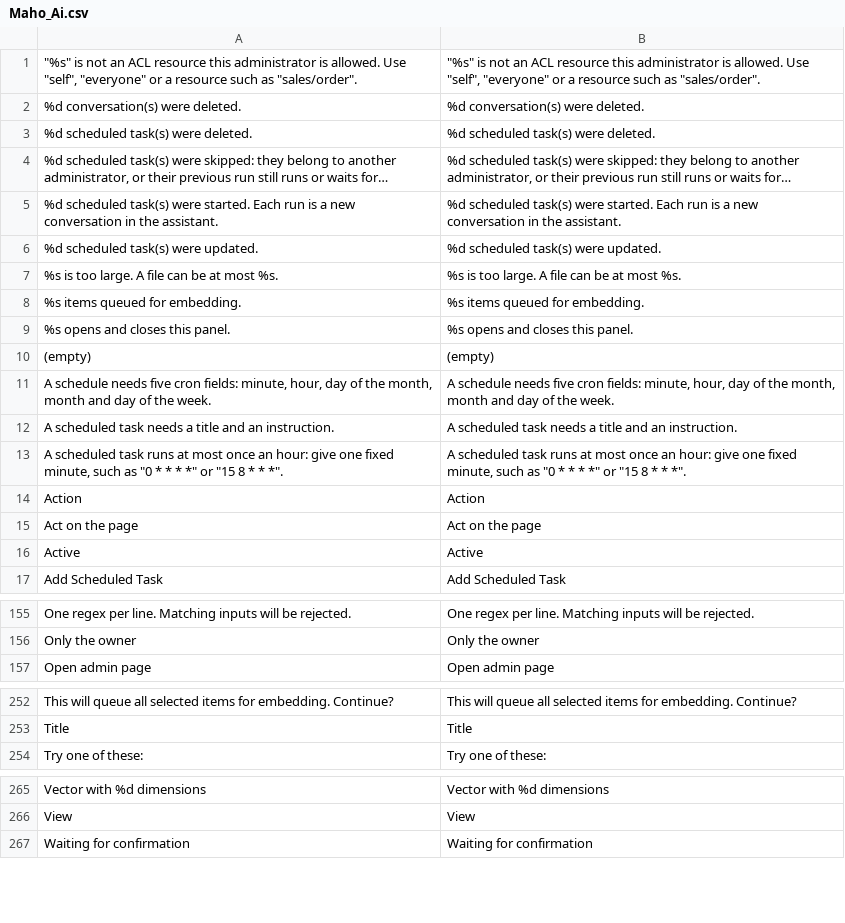
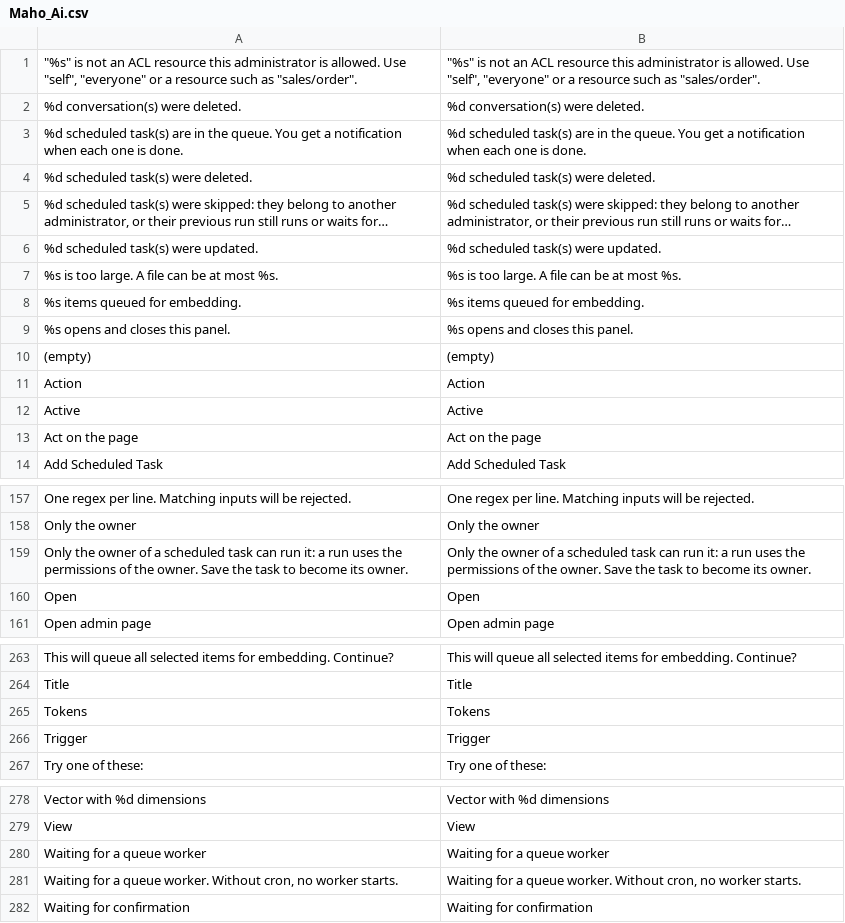
Before and after one commit to MahoCommerce/maho, a CSV file: app/locale/en_US/Maho_Ai.csv, drawn as a sheet; only a part is shown, gaps mark what is left out; long unchanged cells end in …; removed rows and columns are numbered as before the commit, all else as after; the diff covers the shown part only; the diff names each change by its address in the sheet, - before the commit and + after, or states it on an @@ line.

Commit message:
Added Run Now and a Runs tab to scheduled tasks, let the assistant answer from its tool results at the round limit, and reorganized the AI menu
- Run Now puts a scheduled run in the queue and notifies the owner when it is done. Each grid row has Run Now, Pause/Resume, Edit and Delete.
- The edit page of a scheduled task has tabs: the form, and the runs with their status, answer or error, tokens and conversation. ai_task.schedule_id links a run to its task.
- A run no longer gets the answer of the previous run appended to its instruction.
- A turn that reaches the tool round limit gets one more request without tool calls, so it answers from the results it has. The history window always keeps the whole current turn.
- An unexpected error shows its text in the chat, the task and the notification.
- The panel says that a run waits for a queue worker instead of "Running", and no longer flashes the greeting while it polls a conversation.
- The Assistant Actions Log shows readable tool names and decoded arguments. The panel and the grid share one list of tool labels.
- The System > AI menu lists the assistant pages first. Task History is now Request Queue.

```diff
--- a/app/locale/en_US/Maho_Ai.csv
+++ b/app/locale/en_US/Maho_Ai.csv
+row 3: %d scheduled task(s) are in the queue. You get a notification when each one is done. | %d scheduled task(s) are in the queue. You get a notification when each one is done.
-row 5: %d scheduled task(s) were started. Each run is a new conversation in the assistant. | %d scheduled task(s) were started. Each run is a new conversation in the assistant.
@@ row 11 moved to row 35: A schedule needs five cron fields: minut… @@
@@ row 12 moved to row 33: A scheduled task needs a title and an in… @@
@@ row 13 moved to row 34: A scheduled task runs at most once an ho… @@
@@ row 16 moved to row 12: Active @@
+row 159: Only the owner of a scheduled task can run it: a run uses the permissions of the owner. Save the task to become its owner. | Only the owner of a scheduled task can run it: a run uses the permissions of the owner. Save the task to become its owner.
+row 160: Open | Open
+row 265: Tokens | Tokens
+row 266: Trigger | Trigger
+row 280: Waiting for a queue worker | Waiting for a queue worker
+row 281: Waiting for a queue worker. Without cron, no worker starts. | Waiting for a queue worker. Without cron, no worker starts.
```
Also changed, not shown: 16 added rows, 7 removed rows, 6 moved rows and 2 edited cells elsewhere in this file, 31 other files.
